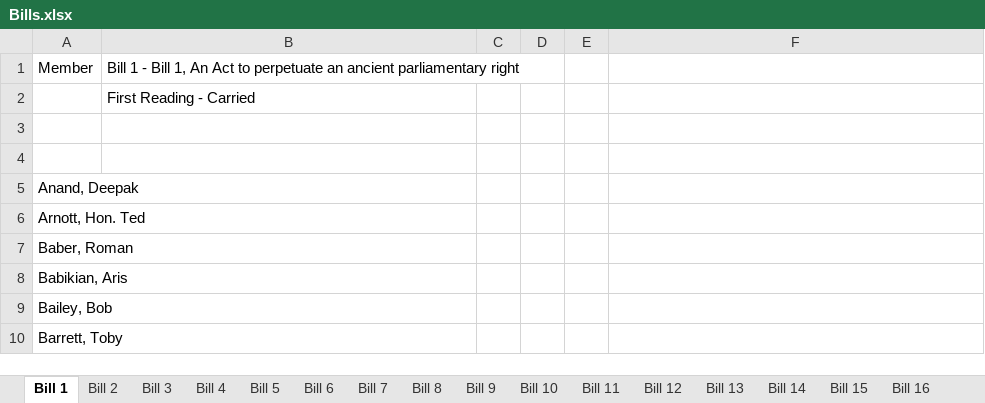
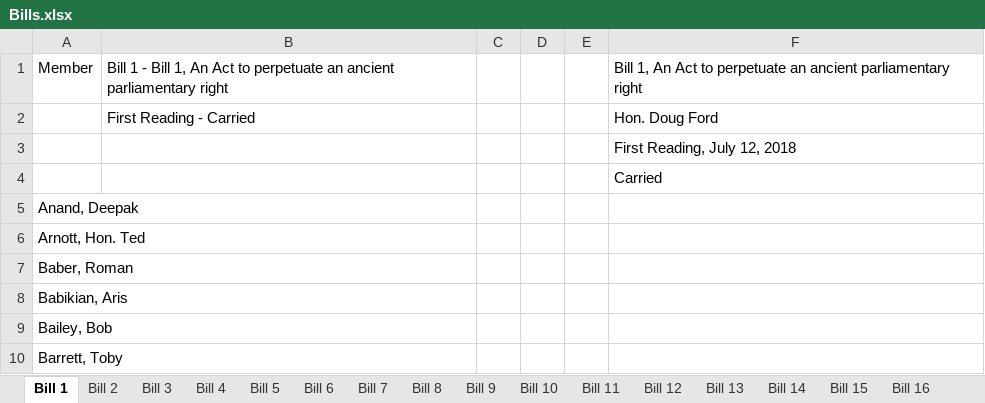
Before and after one commit to k4meli4/lace-repo, an Excel workbook: docs/Bills.xlsx, sheet Bill 1, drawn as a sheet; only a part is shown; values as stored, in another font and other column widths than the file's, no borders; the diff names each change by its address in the sheet, - before the commit and + after, or states it on an @@ line.

Commit message:
Bills update

```diff
--- a/docs/Bills.xlsx (sheet Bill 1)
+++ b/docs/Bills.xlsx (sheet Bill 1)
-F1: (empty)
+F1: Bill 1, An Act to perpetuate an ancient parliamentary right
-F2: (empty)
+F2: Hon. Doug Ford
-F3: (empty)
+F3: First Reading, July 12, 2018
-F4: (empty)
+F4: Carried
```
Also changed, not shown: sheet Bill 27, sheet Bill 2, sheet Bill 5, sheet Bill 3, sheet Bill 4, sheet Bill 15, 4 more sheets.
